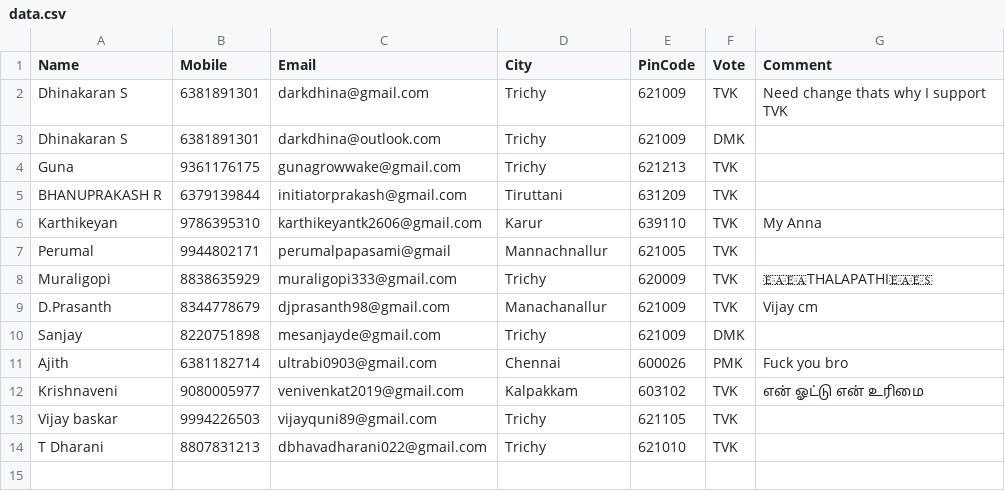
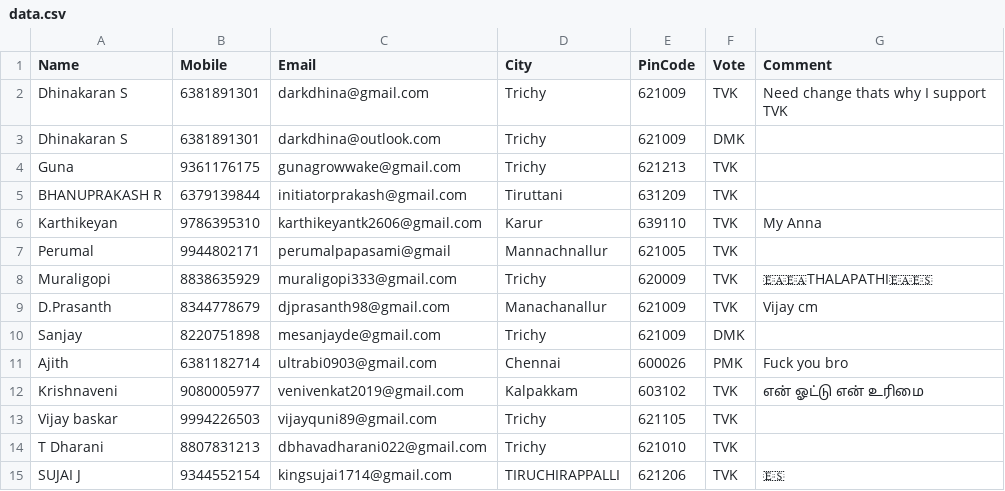
Before and after one commit to darkdhina-1300/tn-election-surveyv1, a CSV file: data.csv, drawn as a sheet; the diff names each change by its address in the sheet, - before the commit and + after, or states it on an @@ line.

Commit message:
Add new survey response

```diff
--- a/data.csv
+++ b/data.csv
+row 15: SUJAI J | 9344552154 | kingsujai1714@gmail.com | TIRUCHIRAPPALLI | 621206 | TVK | 🇪🇸
```
